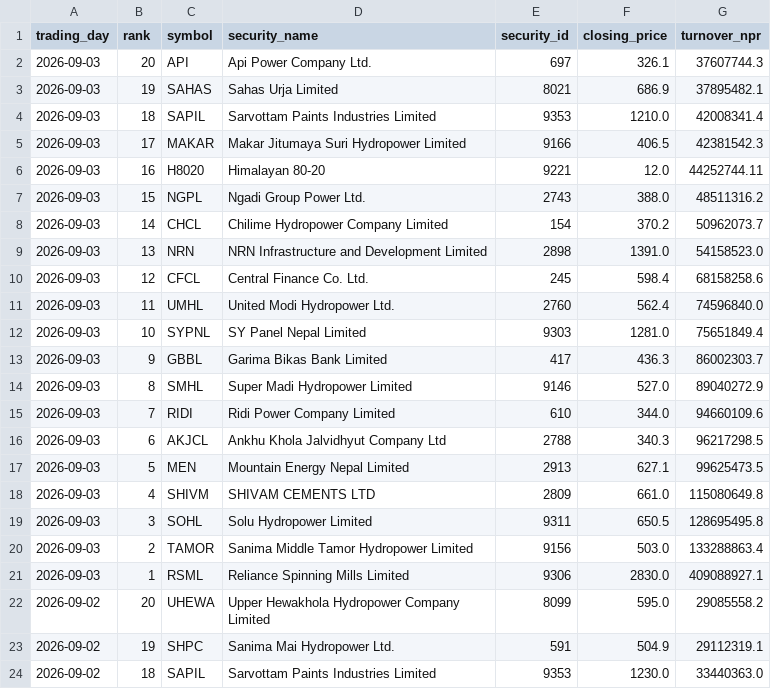
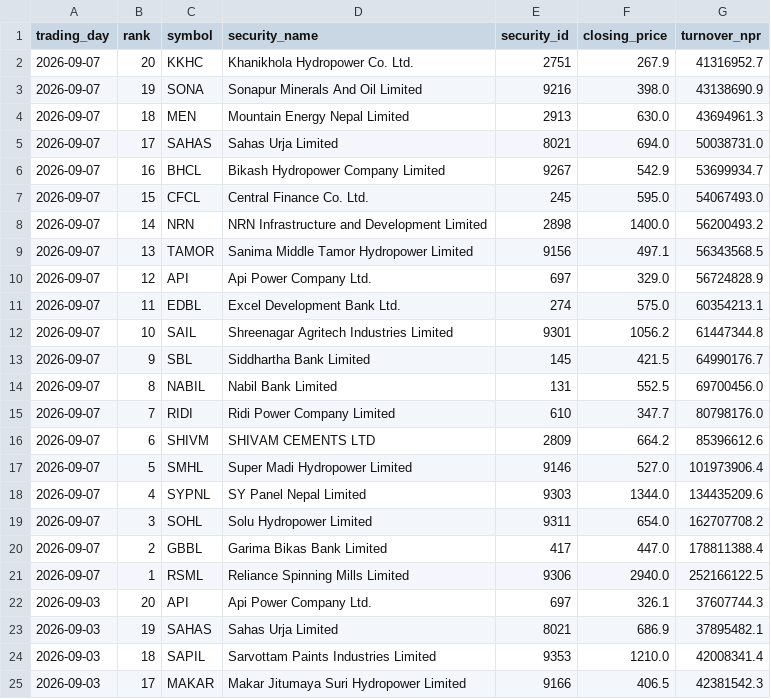
Before and after one commit to h0miez4evr/Nepse_automation, a CSV file: nepse_data/nepse_top20_turnover.csv, drawn as a sheet; only a part is shown; the shorter side is filled out with more unchanged rows; the diff names each change by its address in the sheet, - before the commit and + after, or states it on an @@ line.

```diff
--- a/nepse_data/nepse_top20_turnover.csv
+++ b/nepse_data/nepse_top20_turnover.csv
+row 2: 2026-09-07 | 20 | KKHC | Khanikhola Hydropower Co. Ltd. | 2751 | 267.9 | 41316952.7
+row 3: 2026-09-07 | 19 | SONA | Sonapur Minerals And Oil Limited | 9216 | 398.0 | 43138690.9
+row 4: 2026-09-07 | 18 | MEN | Mountain Energy Nepal Limited | 2913 | 630.0 | 43694961.3
+row 5: 2026-09-07 | 17 | SAHAS | Sahas Urja Limited | 8021 | 694.0 | 50038731.0
+row 6: 2026-09-07 | 16 | BHCL | Bikash Hydropower Company Limited | 9267 | 542.9 | 53699934.7
+row 7: 2026-09-07 | 15 | CFCL | Central Finance Co. Ltd. | 245 | 595.0 | 54067493.0
+row 8: 2026-09-07 | 14 | NRN | NRN Infrastructure and Development Limited | 2898 | 1400.0 | 56200493.2
+row 9: 2026-09-07 | 13 | TAMOR | Sanima Middle Tamor Hydropower Limited | 9156 | 497.1 | 56343568.5
+row 10: 2026-09-07 | 12 | API | Api Power Company Ltd. | 697 | 329.0 | 56724828.9
+row 11: 2026-09-07 | 11 | EDBL | Excel Development Bank Ltd. | 274 | 575.0 | 60354213.1
+row 12: 2026-09-07 | 10 | SAIL | Shreenagar Agritech Industries Limited | 9301 | 1056.2 | 61447344.8
+row 13: 2026-09-07 | 9 | SBL | Siddhartha Bank Limited | 145 | 421.5 | 64990176.7
+row 14: 2026-09-07 | 8 | NABIL | Nabil Bank Limited | 131 | 552.5 | 69700456.0
+row 15: 2026-09-07 | 7 | RIDI | Ridi Power Company Limited | 610 | 347.7 | 80798176.0
+row 16: 2026-09-07 | 6 | SHIVM | SHIVAM CEMENTS LTD | 2809 | 664.2 | 85396612.6
+row 17: 2026-09-07 | 5 | SMHL | Super Madi Hydropower Limited | 9146 | 527.0 | 101973906.4
+row 18: 2026-09-07 | 4 | SYPNL | SY Panel Nepal Limited | 9303 | 1344.0 | 134435209.6
+row 19: 2026-09-07 | 3 | SOHL | Solu Hydropower Limited | 9311 | 654.0 | 162707708.2
+row 20: 2026-09-07 | 2 | GBBL | Garima Bikas Bank Limited | 417 | 447.0 | 178811388.4
+row 21: 2026-09-07 | 1 | RSML | Reliance Spinning Mills Limited | 9306 | 2940.0 | 252166122.5
```
Also changed, not shown: nepse_data/nepse_top20_gainers.csv, nepse_data/nepse_top20_relative_strength.csv, 2 other files.
